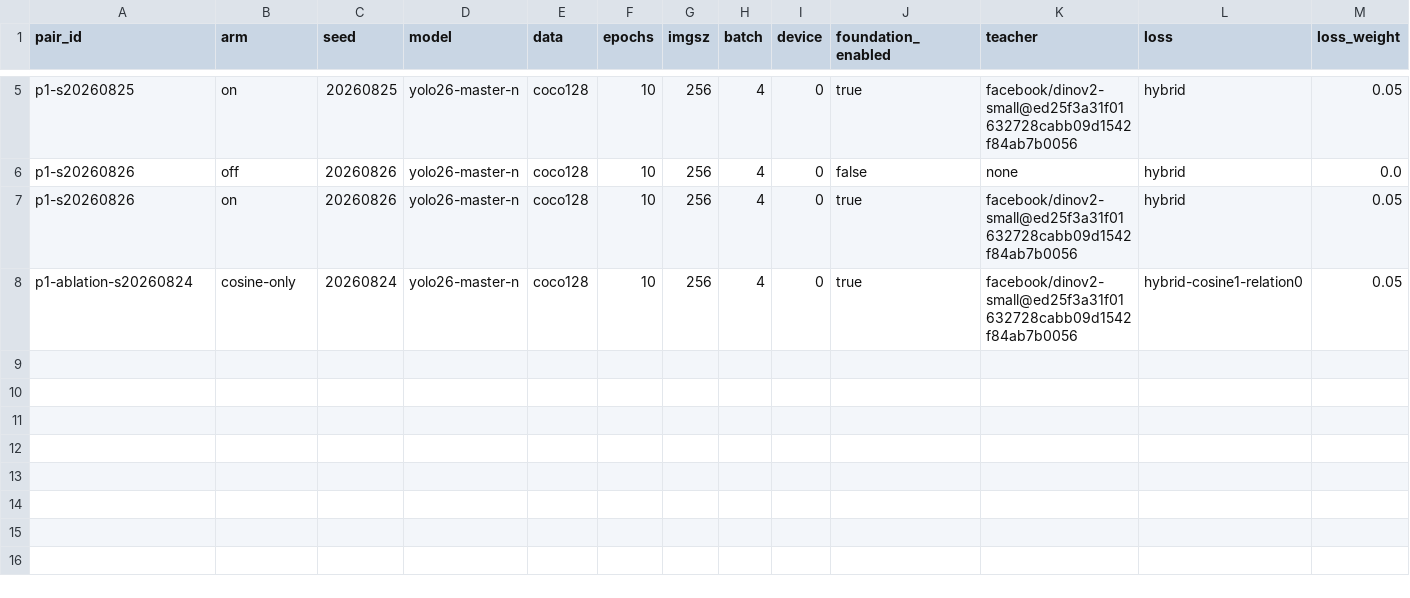
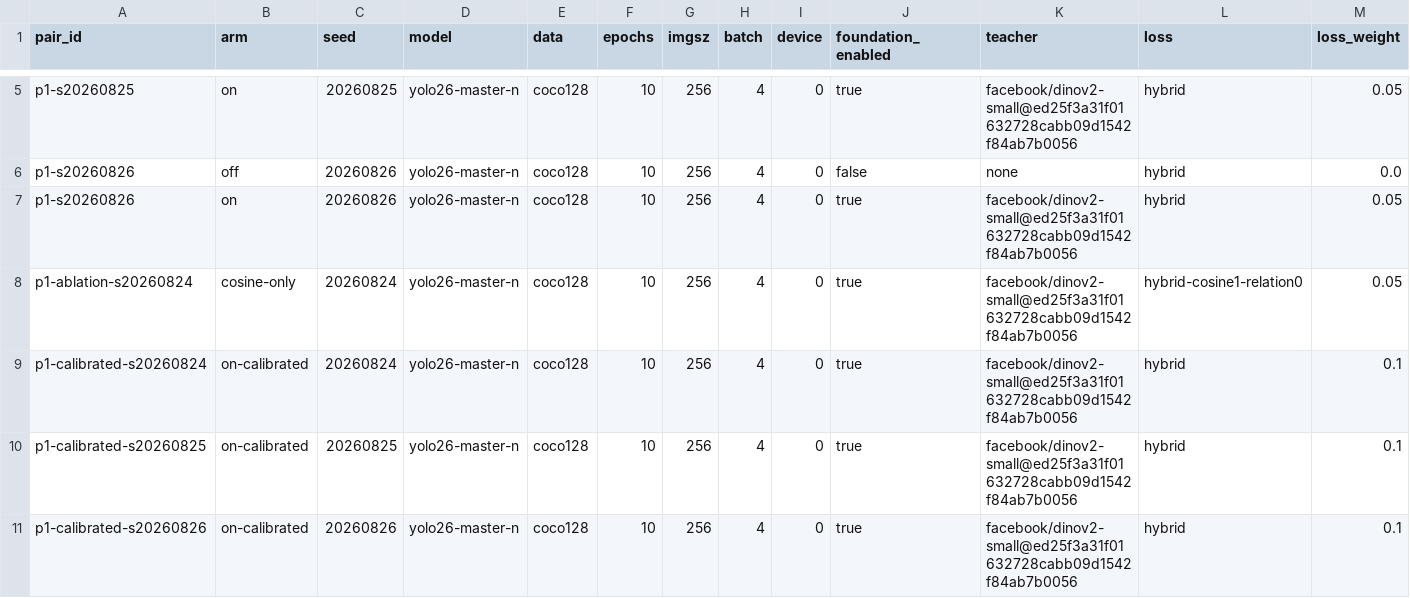
Before and after one commit to gao-666/YOLO-Master, a CSV file: experiments/rhino_d2/experiment_matrix.csv, drawn as a sheet; only a part is shown, gaps mark what is left out; rows hold the shown columns only; the diff names each change by its address in the sheet, - before the commit and + after, or states it on an @@ line.

Commit message:
feat(d2): calibrate and correct P1 experiment

```diff
--- a/experiments/rhino_d2/experiment_matrix.csv
+++ b/experiments/rhino_d2/experiment_matrix.csv
+row 9: p1-calibrated-s20260824 | on-calibrated | 20260824 | yolo26-master-n | coco128 | 10 | 256 | 4 | 0 | true | facebook/dinov2-small@ed25f3a31f01632728cabb09d1542f84ab7b0056 | hybrid | 0.1
+row 10: p1-calibrated-s20260825 | on-calibrated | 20260825 | yolo26-master-n | coco128 | 10 | 256 | 4 | 0 | true | facebook/dinov2-small@ed25f3a31f01632728cabb09d1542f84ab7b0056 | hybrid | 0.1
+row 11: p1-calibrated-s20260826 | on-calibrated | 20260826 | yolo26-master-n | coco128 | 10 | 256 | 4 | 0 | true | facebook/dinov2-small@ed25f3a31f01632728cabb09d1542f84ab7b0056 | hybrid | 0.1
```
Also changed, not shown: 28 other files.
